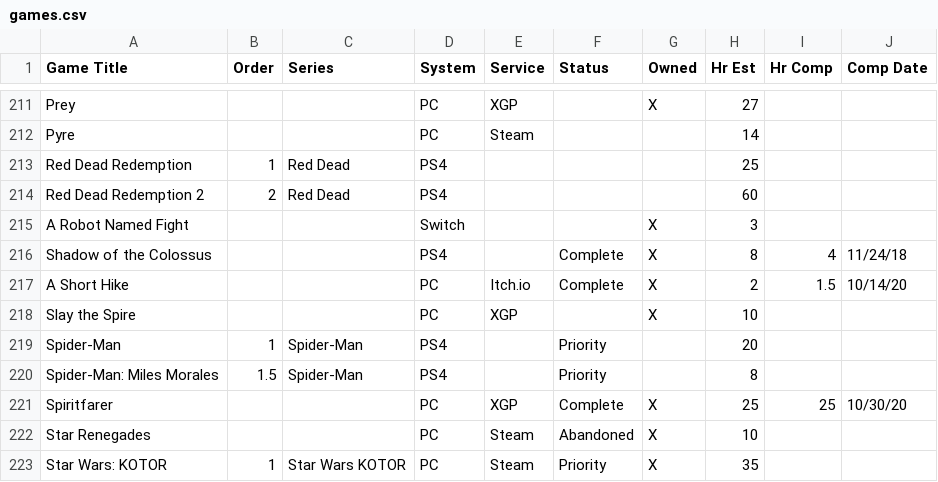
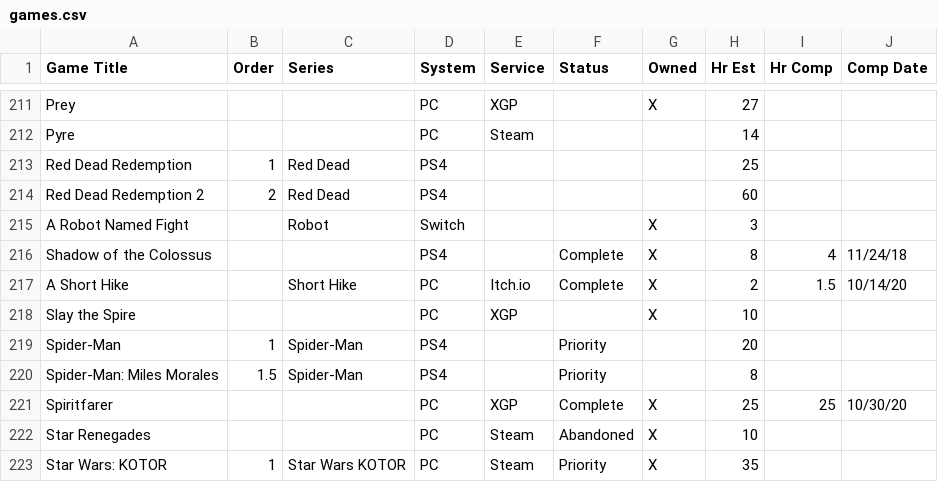
Before and after one commit to niclake/backlog-dreadsheet, a CSV file: db/seeds/games.csv, drawn as a sheet; only a part is shown, gaps mark what is left out.

Commit message:
Updating games to near final, and adding Bootstrap 4 support

```diff
--- a/db/seeds/games.csv
+++ b/db/seeds/games.csv
@@ -214,5 +214,5 @@ Red Dead Redemption,1,Red Dead,PS4,,,,25,,
 Red Dead Redemption 2,2,Red Dead,PS4,,,,60,,
-A Robot Named Fight,,,Switch,,,X,3,,
+A Robot Named Fight,,Robot,Switch,,,X,3,,
 Shadow of the Colossus,,,PS4,,Complete,X,8,4,11/24/18
-A Short Hike,,,PC,Itch.io,Complete,X,2,1.5,10/14/20
+A Short Hike,,Short Hike,PC,Itch.io,Complete,X,2,1.5,10/14/20
 Slay the Spire,,,PC,XGP,,X,10,,
```
Also changed, not shown: 24 other files.
